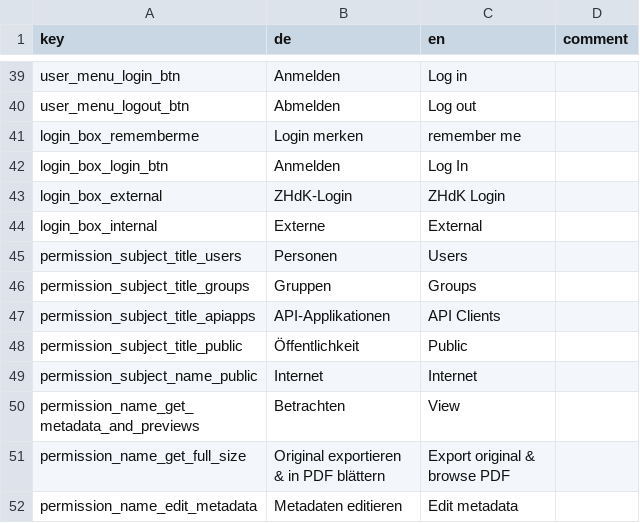
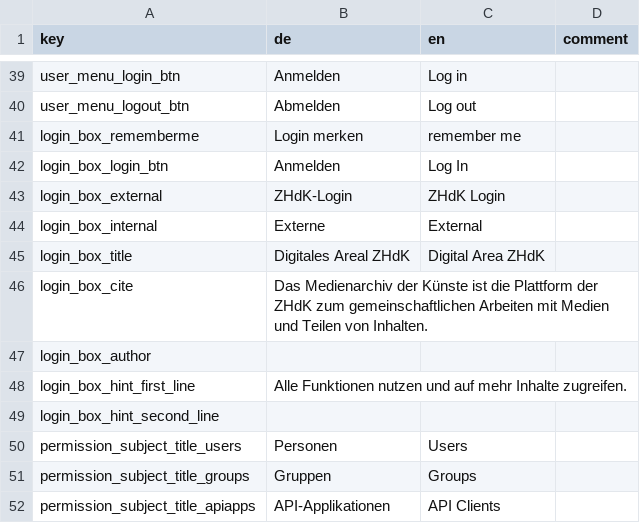
Before and after one commit to broggn/hfg-madek_webapp_assets, a CSV file: translations-17daf1c03f25bb4c12317daed9e13578.csv (was translations-4d899dc5059acc1e8f450071a3894f9a.csv), drawn as a sheet; only a part is shown, gaps mark what is left out; the shorter side is filled out with more unchanged rows; the diff names each change by its address in the sheet, - before the commit and + after, or states it on an @@ line.

```diff
--- a/translations-4d899dc5059acc1e8f450071a3894f9a.csv
+++ b/translations-17daf1c03f25bb4c12317daed9e13578.csv
+row 45: login_box_title | Digitales Areal ZHdK | Digital Area ZHdK
+row 46: login_box_cite | Das Medienarchiv der Künste ist die Plattform der ZHdK zum gemeinschaftlichen Arbeiten mit Medien und Teilen von Inhalten.
+row 47: login_box_author
+row 48: login_box_hint_first_line | Alle Funktionen nutzen und auf mehr Inhalte zugreifen.
+row 49: login_box_hint_second_line
```
Also changed, not shown: 19 other files.
